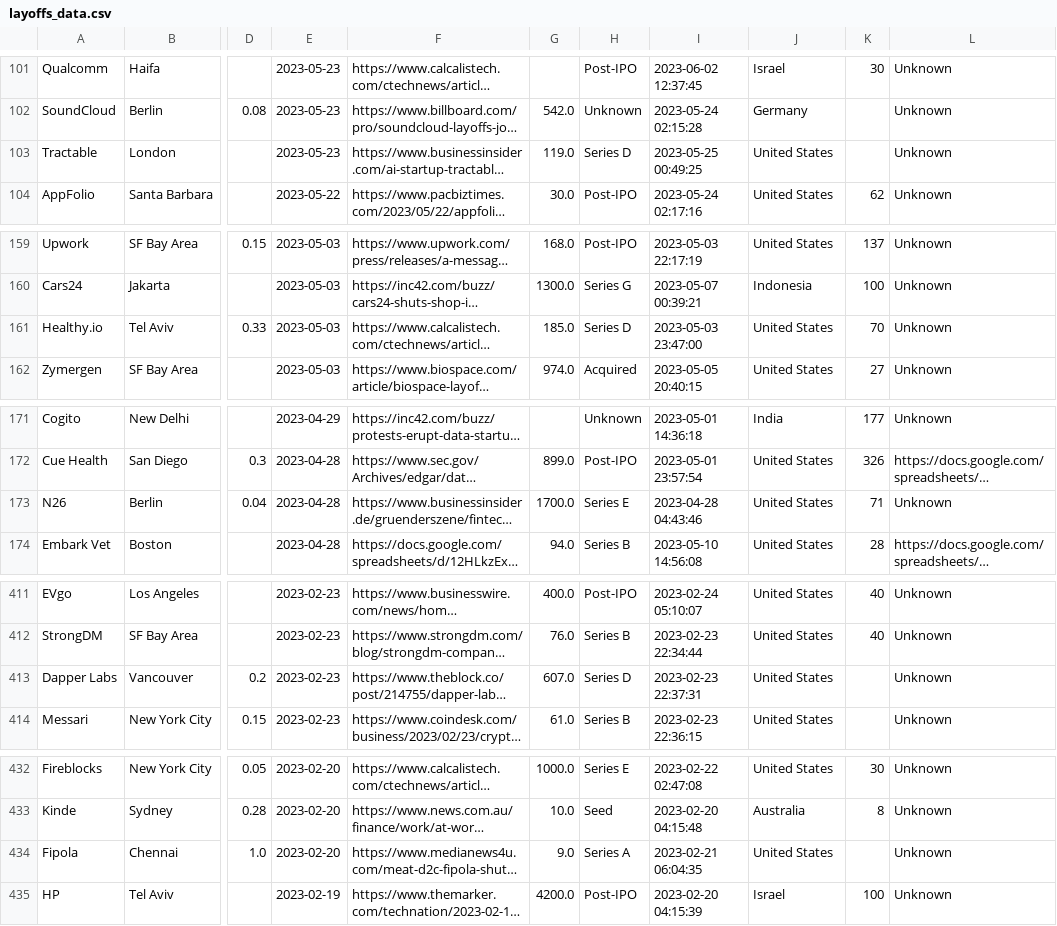
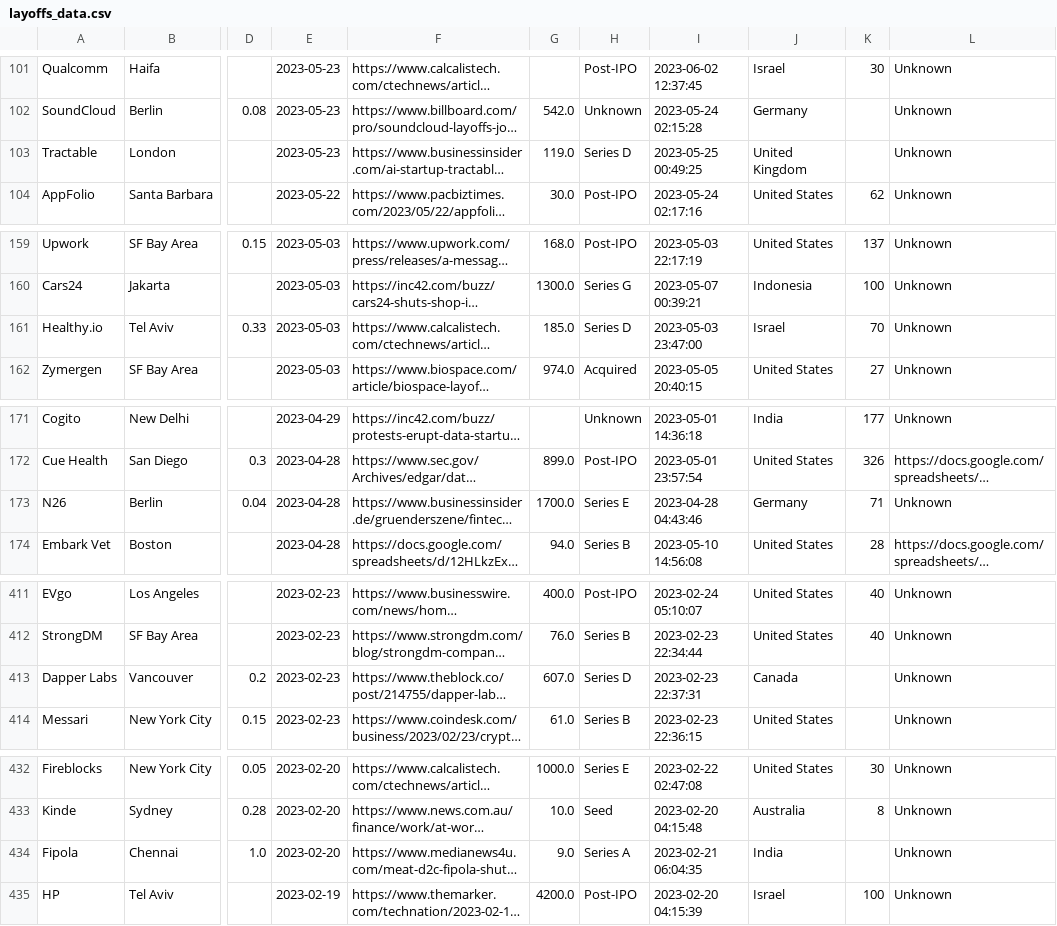
Before and after one commit to HeartwinJ/layoffs-data-analysis, a CSV file: layoffs_data.csv, drawn as a sheet; only a part is shown, gaps mark what is left out; long unchanged cells end in …; the diff covers the shown part only; the diff names each change by its address in the sheet, - before the commit and + after, or states it on an @@ line.

```diff
--- a/layoffs_data.csv
+++ b/layoffs_data.csv
-J103: United States
+J103: United Kingdom
-J161: United States
+J161: Israel
-J173: United States
+J173: Germany
-J413: United States
+J413: Canada
-J434: United States
+J434: India
```
Also changed, not shown: 1 added row, 1 removed row and 38 edited cells elsewhere in this file, layoffs.csv, 1 other file.
